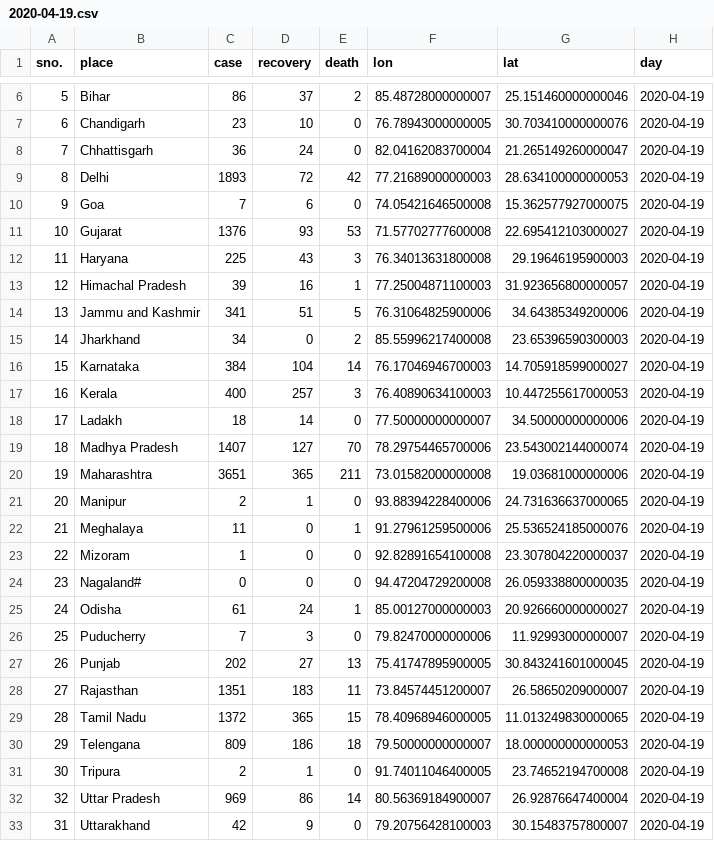
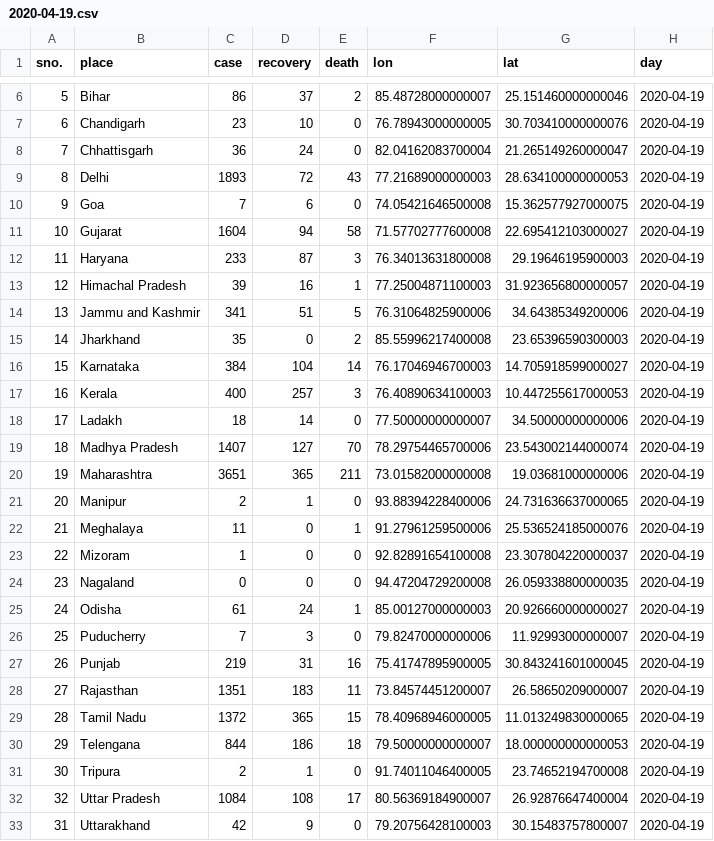
Before and after one commit to armsp/covid19.in, a CSV file: datasets/clean_daily_statewise_distribution/2020-04-19.csv, drawn as a sheet; only a part is shown, gaps mark what is left out.

```diff
--- a/datasets/clean_daily_statewise_distribution/2020-04-19.csv
+++ b/datasets/clean_daily_statewise_distribution/2020-04-19.csv
@@ -8,9 +8,9 @@ sno.,place,case,recovery,death,lon,lat,day
 7,Chhattisgarh,36,24,0,82.04162083700004,21.265149260000047,2020-04-19
-8,Delhi,1893,72,42,77.21689000000003,28.634100000000053,2020-04-19
+8,Delhi,1893,72,43,77.21689000000003,28.634100000000053,2020-04-19
 9,Goa,7,6,0,74.05421646500008,15.362577927000075,2020-04-19
-10,Gujarat,1376,93,53,71.57702777600008,22.695412103000027,2020-04-19
-11,Haryana,225,43,3,76.34013631800008,29.19646195900003,2020-04-19
+10,Gujarat,1604,94,58,71.57702777600008,22.695412103000027,2020-04-19
+11,Haryana,233,87,3,76.34013631800008,29.19646195900003,2020-04-19
 12,Himachal Pradesh,39,16,1,77.25004871100003,31.923656800000057,2020-04-19
 13,Jammu and Kashmir,341,51,5,76.31064825900006,34.64385349200006,2020-04-19
-14,Jharkhand,34,0,2,85.55996217400008,23.65396590300003,2020-04-19
+14,Jharkhand,35,0,2,85.55996217400008,23.65396590300003,2020-04-19
 15,Karnataka,384,104,14,76.17046946700003,14.705918599000027,2020-04-19
@@ -23,11 +23,11 @@ sno.,place,case,recovery,death,lon,lat,day
 22,Mizoram,1,0,0,92.82891654100008,23.307804220000037,2020-04-19
-23,Nagaland#,0,0,0,94.47204729200008,26.059338800000035,2020-04-19
+23,Nagaland,0,0,0,94.47204729200008,26.059338800000035,2020-04-19
 24,Odisha,61,24,1,85.00127000000003,20.926660000000027,2020-04-19
 25,Puducherry,7,3,0,79.82470000000006,11.92993000000007,2020-04-19
-26,Punjab,202,27,13,75.41747895900005,30.843241601000045,2020-04-19
+26,Punjab,219,31,16,75.41747895900005,30.843241601000045,2020-04-19
 27,Rajasthan,1351,183,11,73.84574451200007,26.58650209000007,2020-04-19
 28,Tamil Nadu,1372,365,15,78.40968946000005,11.013249830000065,2020-04-19
-29,Telengana,809,186,18,79.50000000000007,18.000000000000053,2020-04-19
+29,Telengana,844,186,18,79.50000000000007,18.000000000000053,2020-04-19
 30,Tripura,2,1,0,91.74011046400005,23.74652194700008,2020-04-19
-32,Uttar Pradesh,969,86,14,80.56369184900007,26.92876647400004,2020-04-19
+32,Uttar Pradesh,1084,108,17,80.56369184900007,26.92876647400004,2020-04-19
 31,Uttarakhand,42,9,0,79.20756428100003,30.15483757800007,2020-04-19
```
Also changed, not shown: datasets/clean_daily_statewise_distribution/2020-04-15.csv, datasets/clean_daily_statewise_distribution/2020-04-16.csv, 3 other files.
